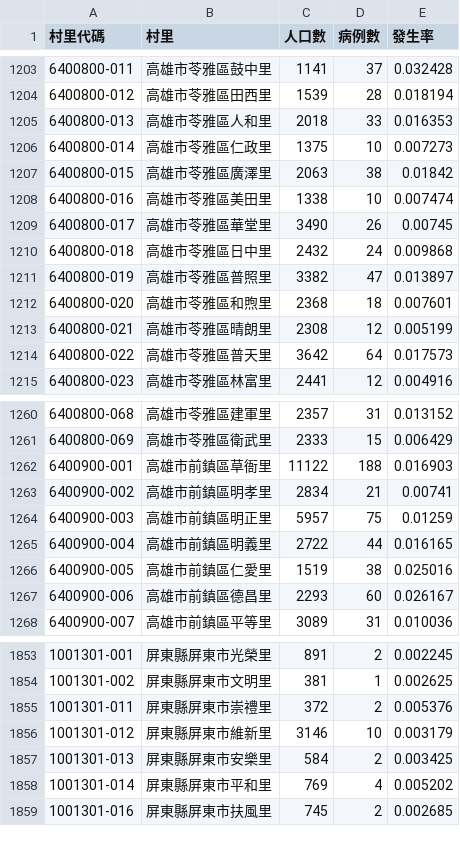
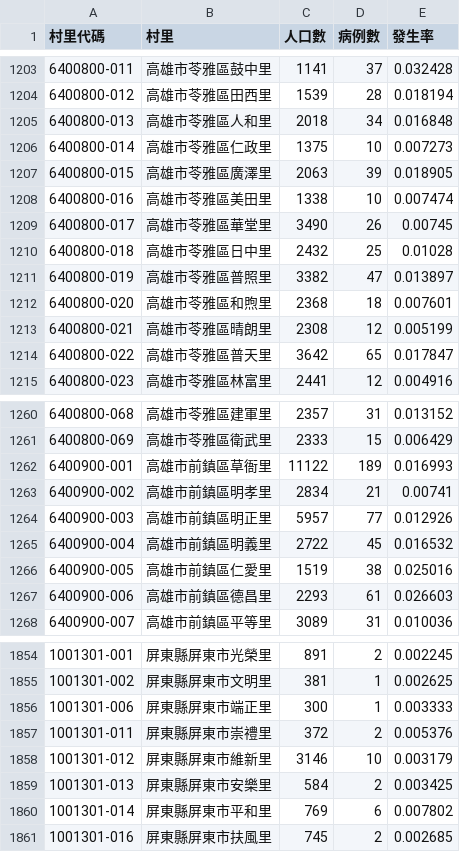
Before and after one commit to kiang/TainanDengueMap, a CSV file: cdc/cunli_rate.csv, drawn as a sheet; only a part is shown, gaps mark what is left out; the diff covers the shown part only.

```diff
--- a/cdc/cunli_rate.csv
+++ b/cdc/cunli_rate.csv
@@ -1204,8 +1204,8 @@
 6400800-012,高雄市苓雅區田西里,1539,28,0.018194
-6400800-013,高雄市苓雅區人和里,2018,33,0.016353
+6400800-013,高雄市苓雅區人和里,2018,34,0.016848
 6400800-014,高雄市苓雅區仁政里,1375,10,0.007273
-6400800-015,高雄市苓雅區廣澤里,2063,38,0.01842
+6400800-015,高雄市苓雅區廣澤里,2063,39,0.018905
 6400800-016,高雄市苓雅區美田里,1338,10,0.007474
 6400800-017,高雄市苓雅區華堂里,3490,26,0.00745
-6400800-018,高雄市苓雅區日中里,2432,24,0.009868
+6400800-018,高雄市苓雅區日中里,2432,25,0.01028
 6400800-019,高雄市苓雅區普照里,3382,47,0.013897
@@ -1213,3 +1213,3 @@
 6400800-021,高雄市苓雅區晴朗里,2308,12,0.005199
-6400800-022,高雄市苓雅區普天里,3642,64,0.017573
+6400800-022,高雄市苓雅區普天里,3642,65,0.017847
 6400800-023,高雄市苓雅區林富里,2441,12,0.004916
@@ -1261,8 +1261,8 @@
 6400800-069,高雄市苓雅區衛武里,2333,15,0.006429
-6400900-001,高雄市前鎮區草衙里,11122,188,0.016903
+6400900-001,高雄市前鎮區草衙里,11122,189,0.016993
 6400900-002,高雄市前鎮區明孝里,2834,21,0.00741
-6400900-003,高雄市前鎮區明正里,5957,75,0.01259
-6400900-004,高雄市前鎮區明義里,2722,44,0.016165
+6400900-003,高雄市前鎮區明正里,5957,77,0.012926
+6400900-004,高雄市前鎮區明義里,2722,45,0.016532
 6400900-005,高雄市前鎮區仁愛里,1519,38,0.025016
-6400900-006,高雄市前鎮區德昌里,2293,60,0.026167
+6400900-006,高雄市前鎮區德昌里,2293,61,0.026603
 6400900-007,高雄市前鎮區平等里,3089,31,0.010036
@@ -1854,2 +1855,3 @@
 1001301-002,屏東縣屏東市文明里,381,1,0.002625
+1001301-006,屏東縣屏東市端正里,300,1,0.003333
 1001301-011,屏東縣屏東市崇禮里,372,2,0.005376
@@ -1857,3 +1859,3 @@
 1001301-013,屏東縣屏東市安樂里,584,2,0.003425
-1001301-014,屏東縣屏東市平和里,769,4,0.005202
+1001301-014,屏東縣屏東市平和里,769,6,0.007802
 1001301-016,屏東縣屏東市扶風里,745,2,0.002685
```
Also changed, not shown: 1 added row and 148 edited cells elsewhere in this file, 6 other files.
